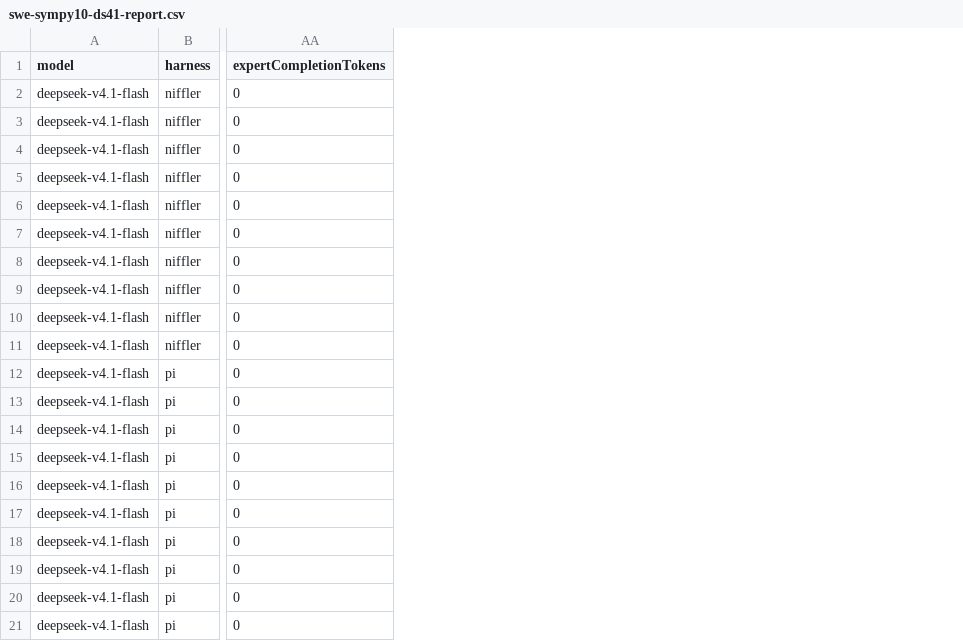
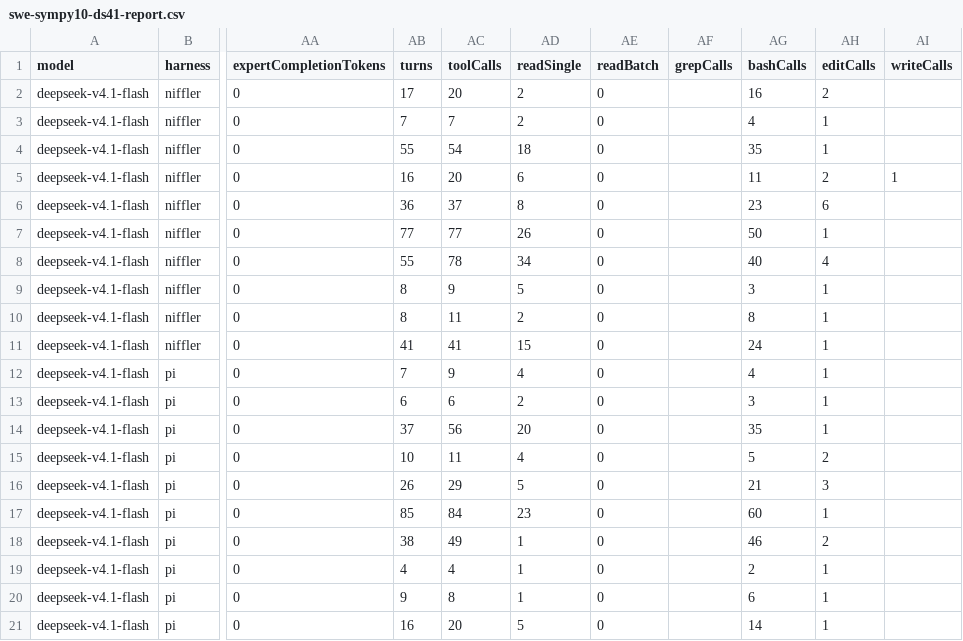
Before and after one commit to gokr/niffler, a CSV file: bench/reports/swe-sympy10-ds41-report.csv, drawn as a sheet; only a part is shown, gaps mark what is left out; the diff names each change by its address in the sheet, - before the commit and + after, or states it on an @@ line.

Commit message:
bench+edit: turn-shape metrics, read batching nudge, nudge A/B
- result.json gains `shape` (assistant turns, tool counts, readSingle/
  readBatch) from the niffler transcript / pi session JSONL. report.md
  gains a turns column and avg turns per combo; report.csv appends
  turns,toolCalls,readSingle,readBatch,grep,bash,edit,write. The pilot
  and both earlier experiment reports were backfilled and regenerated;
  the pilot report now carries a Corrections note for the spliced 13372
  cell.
- edit: after three consecutive full single-file reads, append a
  batching hint ("paths takes up to 12") to the read result, rearming;
  a paths batch resets the counter. Windowed reads are not counted
  (paths carries no per-file offsets).
- A/B (swe-heavy-nudge-ds4flash, 4 read-heavy cells, direct
  deepseek-v4-flash): 4/4 pass but 0 paths batches — the endpoint's
  model windows every read (offset/limit), so the nudge never fired.
  The mechanism is unit-tested and awaits a full-read regime; more
  importantly, run-to-run variance dwarfs treatment effects (12419:
  43 -> 80 turns, 1.24M -> 4.91M tokens on the same cell and model),
  so single-run A/Bs cannot attribute tool changes — repeats or a
  paired design are required.

```diff
--- a/bench/reports/swe-sympy10-ds41-report.csv
+++ b/bench/reports/swe-sympy10-ds41-report.csv
+column AB (turns), rows 2-21: 17 | 7 | 55 | 16 | 36 | 77 | 55 | 8 | 8 | 41 | 7 | 6 | 37 | 10 | 26 | 85 | 38 | 4 | 9 | 16
+column AC (toolCalls), rows 2-21: 20 | 7 | 54 | 20 | 37 | 77 | 78 | 9 | 11 | 41 | 9 | 6 | 56 | 11 | 29 | 84 | 49 | 4 | 8 | 20
+column AD (readSingle), rows 2-21: 2 | 2 | 18 | 6 | 8 | 26 | 34 | 5 | 2 | 15 | 4 | 2 | 20 | 4 | 5 | 23 | 1 | 1 | 1 | 5
+column AE (readBatch), rows 2-21: all 0
+column AF (grepCalls), empty
+column AG (bashCalls), rows 2-21: 16 | 4 | 35 | 11 | 23 | 50 | 40 | 3 | 8 | 24 | 4 | 3 | 35 | 5 | 21 | 60 | 46 | 2 | 6 | 14
+column AH (editCalls), rows 2-21: 2 | 1 | 1 | 2 | 6 | 1 | 4 | 1 | 1 | 1 | 1 | 1 | 1 | 2 | 3 | 1 | 2 | 1 | 1 | 1
+column AI (writeCalls), row 5: 1
```
Also changed, not shown: bench/reports/swe-13031-grepcap-report.csv, bench/reports/swe-heavy-ds4flash-mergedread-report.csv, 11 other files.
